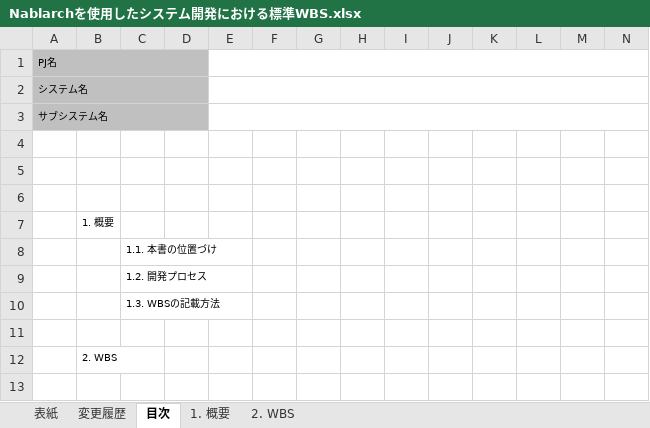
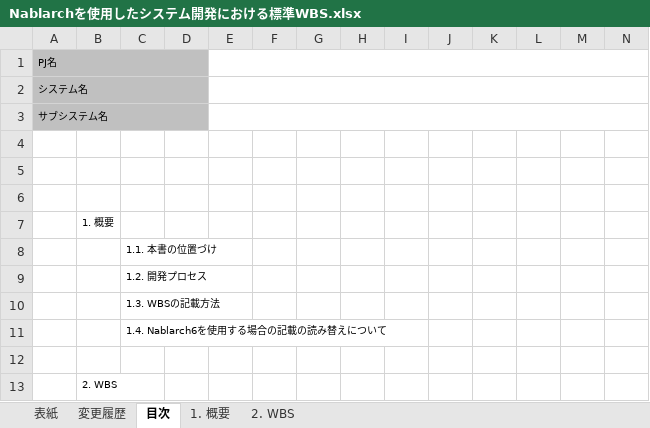
Before and after one commit to nablarch-development-standards/nablarch-development-standards, an Excel workbook: 010_開発プロセス標準/Nablarchを使用したシステム開発における標準WBS.xlsx, sheet 目次, drawn as a sheet; only a part is shown; values as stored, in another font and other column widths than the file's, no borders; rows hold the shown columns only; the diff names each change by its address in the sheet, - before the commit and + after, or states it on an @@ line.

Commit message:
標準WBSの記載を変更
- 1.4. Nablarch6を使用する場合の記載の読み替えについて を追加
- 2. WBS K17,G28 JSP自動生成ツールの記載を削除

```diff
--- a/010_開発プロセス標準/Nablarchを使用したシステム開発における標準WBS.xlsx (sheet 目次)
+++ b/010_開発プロセス標準/Nablarchを使用したシステム開発における標準WBS.xlsx (sheet 目次)
+row 11:  |  | 1.4. Nablarch6を使用する場合の記載の読み替えについて
```
Also changed, not shown: sheet 1. 概要, sheet 2. WBS, charts or pictures.
